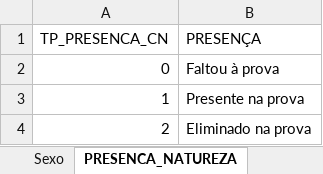
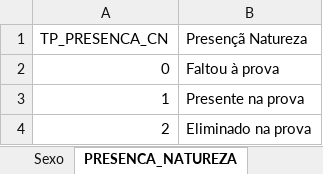
Before and after one commit to leandric/Enem_2019, an Excel workbook: ANALISE/Tabelas Auxiliares.xlsx, sheet PRESENCA_NATUREZA, drawn as a sheet; values as stored, in another font and other column widths than the file's, no borders; table styles not drawn; the diff names each change by its address in the sheet, - before the commit and + after, or states it on an @@ line.

```diff
--- a/ANALISE/Tabelas Auxiliares.xlsx (sheet PRESENCA_NATUREZA)
+++ b/ANALISE/Tabelas Auxiliares.xlsx (sheet PRESENCA_NATUREZA)
-B1: PRESENÇA
+B1: Presençã Natureza
```
Also changed, not shown: sheet Idade, sheet PRESENCA_HUMANAS, sheet PRESENCA_LINGUAGEM, sheet Sexo, sheet LINGUAGEM_ESCOLHIDA, sheet ACESSO_INTERNET, 6 more sheets, 1 other file.
